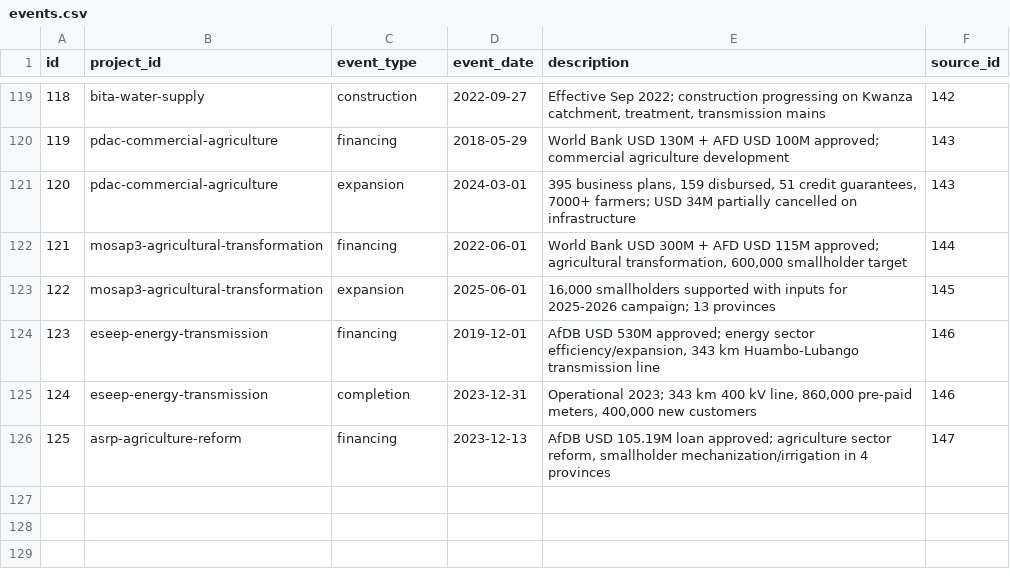
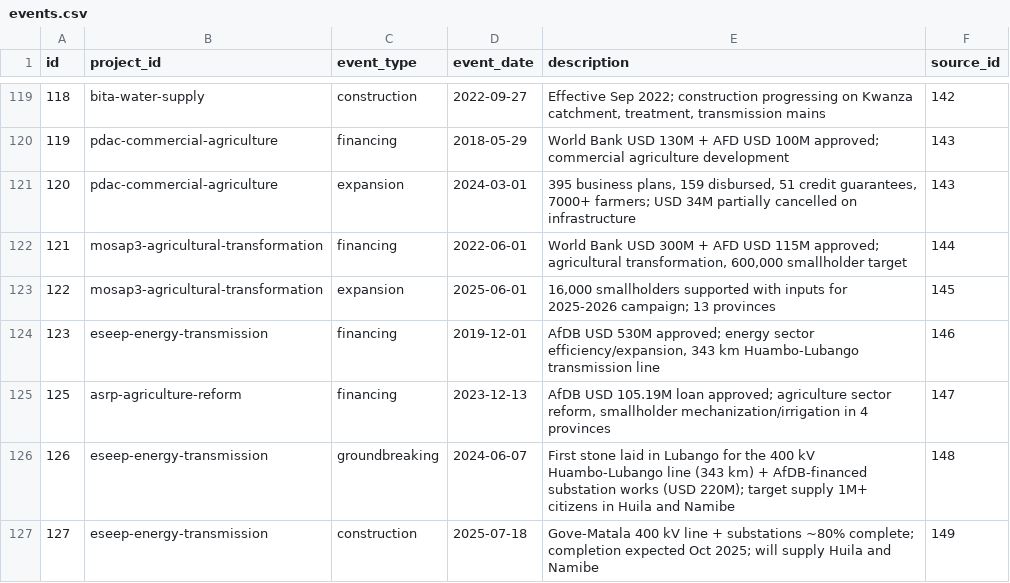
Before and after one commit to Riclex/lineata, a CSV file: data/events.csv, drawn as a sheet; only a part is shown, gaps mark what is left out; removed rows and columns are numbered as before the commit, all else as after; the diff names each change by its address in the sheet, - before the commit and + after, or states it on an @@ line.

```diff
--- a/data/events.csv
+++ b/data/events.csv
-row 125: 124 | eseep-energy-transmission | completion | 2023-12-31 | Operational 2023; 343 km 400 kV line, 860,000 pre-paid meters, 400,000 new customers | 146
+row 126: 126 | eseep-energy-transmission | groundbreaking | 2024-06-07 | First stone laid in Lubango for the 400 kV Huambo-Lubango line (343 km) + AfDB-financed substation works (USD 220M); target supply 1M+ citizens in Huila and Namibe | 148
+row 127: 127 | eseep-energy-transmission | construction | 2025-07-18 | Gove-Matala 400 kV line + substations ~80% complete; completion expected Oct 2025; will supply Huila and Namibe | 149
```
Also changed, not shown: data/change_log.csv, data/projects.csv, 7 other files.
